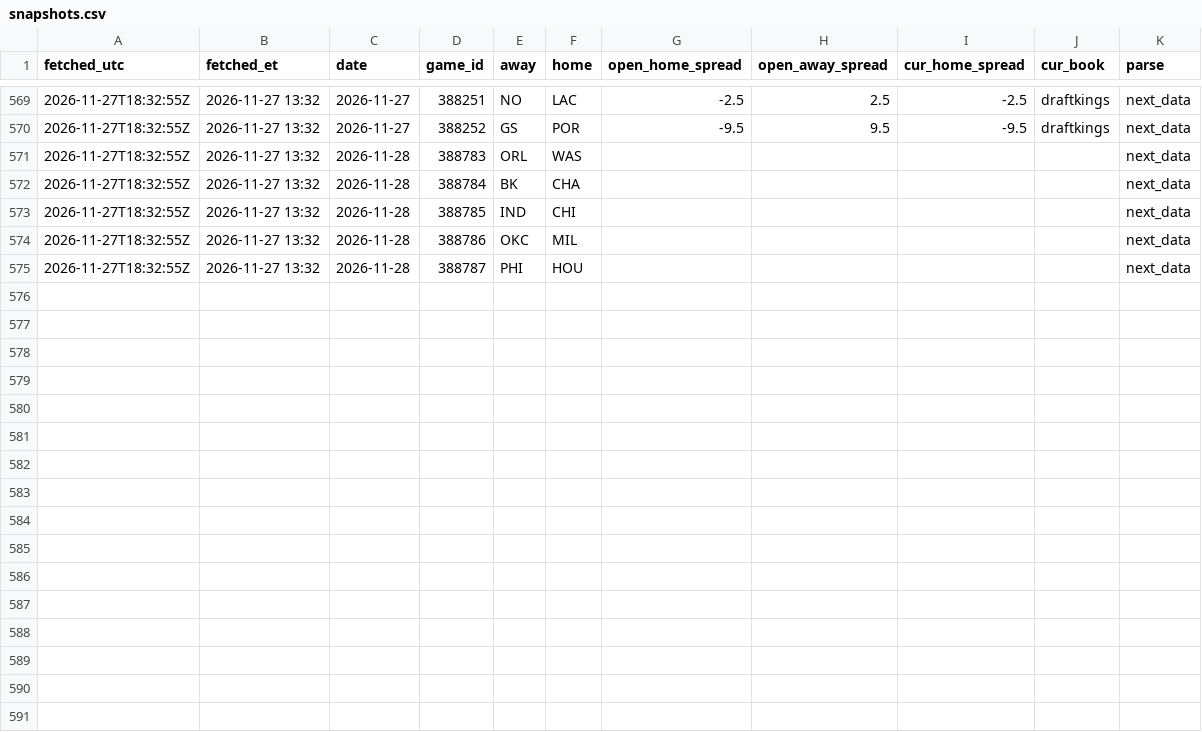
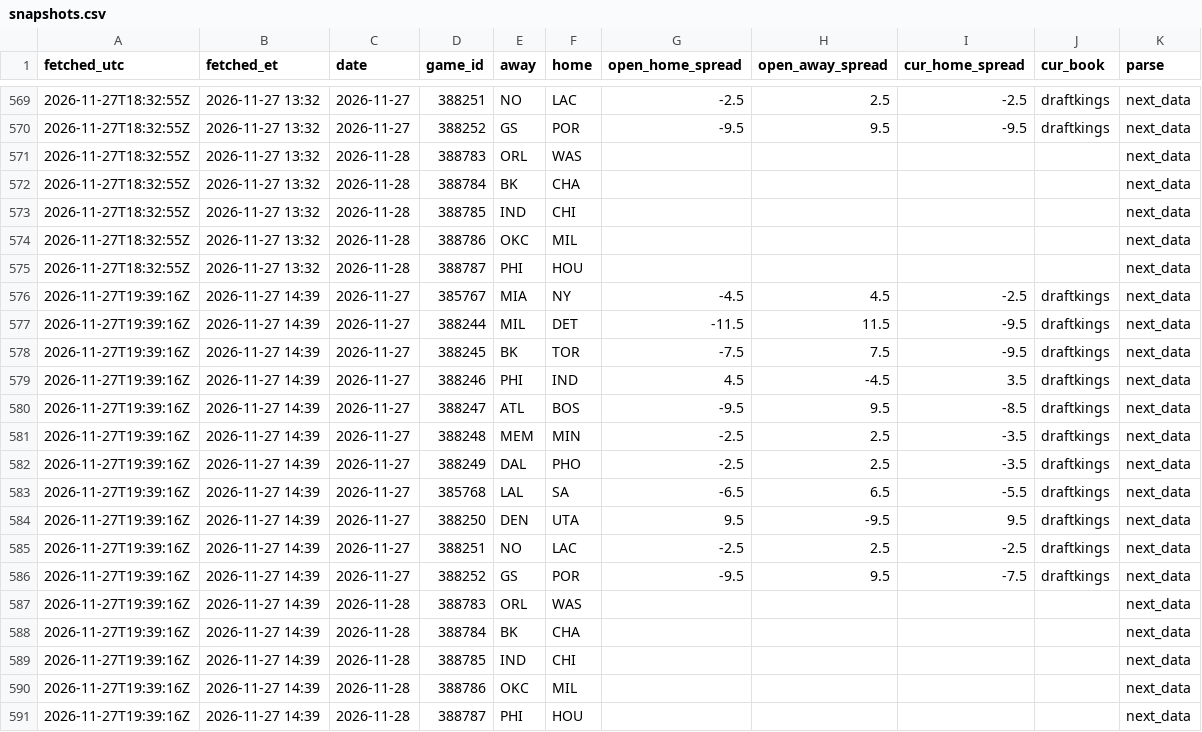
Before and after one commit to skilzzzzz123-netizen/nba-injury-feed, a CSV file: sbr/snapshots.csv, drawn as a sheet; only a part is shown, gaps mark what is left out.

```diff
--- a/sbr/snapshots.csv
+++ b/sbr/snapshots.csv
@@ -575 +575,17 @@ fetched_utc,fetched_et,date,game_id,away,home,open_home_spread,open_away_spread,
 2026-11-27T18:32:55Z,2026-11-27 13:32,2026-11-28,388787,PHI,HOU,,,,,next_data
+2026-11-27T19:39:16Z,2026-11-27 14:39,2026-11-27,385767,MIA,NY,-4.5,4.5,-2.5,draftkings,next_data
+2026-11-27T19:39:16Z,2026-11-27 14:39,2026-11-27,388244,MIL,DET,-11.5,11.5,-9.5,draftkings,next_data
+2026-11-27T19:39:16Z,2026-11-27 14:39,2026-11-27,388245,BK,TOR,-7.5,7.5,-9.5,draftkings,next_data
+2026-11-27T19:39:16Z,2026-11-27 14:39,2026-11-27,388246,PHI,IND,4.5,-4.5,3.5,draftkings,next_data
+2026-11-27T19:39:16Z,2026-11-27 14:39,2026-11-27,388247,ATL,BOS,-9.5,9.5,-8.5,draftkings,next_data
+2026-11-27T19:39:16Z,2026-11-27 14:39,2026-11-27,388248,MEM,MIN,-2.5,2.5,-3.5,draftkings,next_data
+2026-11-27T19:39:16Z,2026-11-27 14:39,2026-11-27,388249,DAL,PHO,-2.5,2.5,-3.5,draftkings,next_data
+2026-11-27T19:39:16Z,2026-11-27 14:39,2026-11-27,385768,LAL,SA,-6.5,6.5,-5.5,draftkings,next_data
+2026-11-27T19:39:16Z,2026-11-27 14:39,2026-11-27,388250,DEN,UTA,9.5,-9.5,9.5,draftkings,next_data
+2026-11-27T19:39:16Z,2026-11-27 14:39,2026-11-27,388251,NO,LAC,-2.5,2.5,-2.5,draftkings,next_data
+2026-11-27T19:39:16Z,2026-11-27 14:39,2026-11-27,388252,GS,POR,-9.5,9.5,-7.5,draftkings,next_data
+2026-11-27T19:39:16Z,2026-11-27 14:39,2026-11-28,388783,ORL,WAS,,,,,next_data
+2026-11-27T19:39:16Z,2026-11-27 14:39,2026-11-28,388784,BK,CHA,,,,,next_data
+2026-11-27T19:39:16Z,2026-11-27 14:39,2026-11-28,388785,IND,CHI,,,,,next_data
+2026-11-27T19:39:16Z,2026-11-27 14:39,2026-11-28,388786,OKC,MIL,,,,,next_data
+2026-11-27T19:39:16Z,2026-11-27 14:39,2026-11-28,388787,PHI,HOU,,,,,next_data
```
Also changed, not shown: attempts.csv, sbr/attempts.csv, 11 other files.
